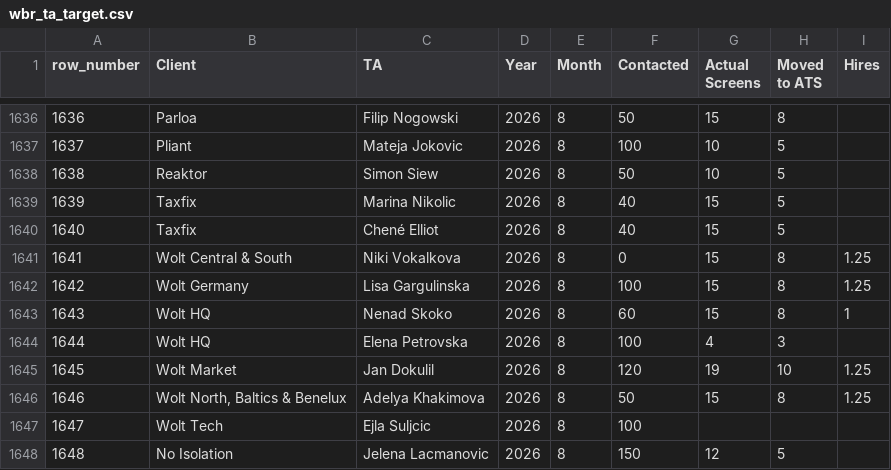
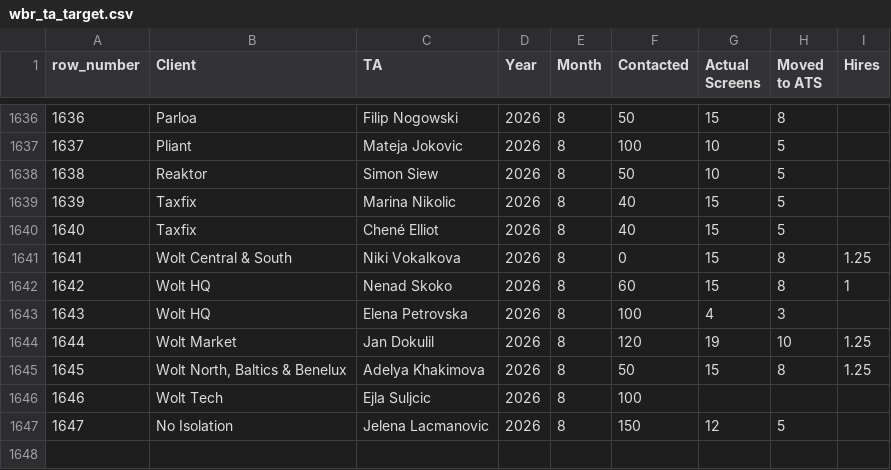
Before and after one commit to bark8922/tribe-recruiting, a CSV file: wbr_static/wbr_ta_target.csv, drawn as a sheet; only a part is shown, gaps mark what is left out; removed rows and columns are numbered as before the commit, all else as after; the diff names each change by its address in the sheet, - before the commit and + after, or states it on an @@ line.

Commit message:
chore: sync TA Target 2026-08-10

```diff
--- a/wbr_static/wbr_ta_target.csv
+++ b/wbr_static/wbr_ta_target.csv
-row 1642: 1642 | Wolt Germany | Lisa Gargulinska | 2026 | 8 | 100 | 15 | 8 | 1.25
@@ column A (row_number) renumbered from row 1642 down @@
```
